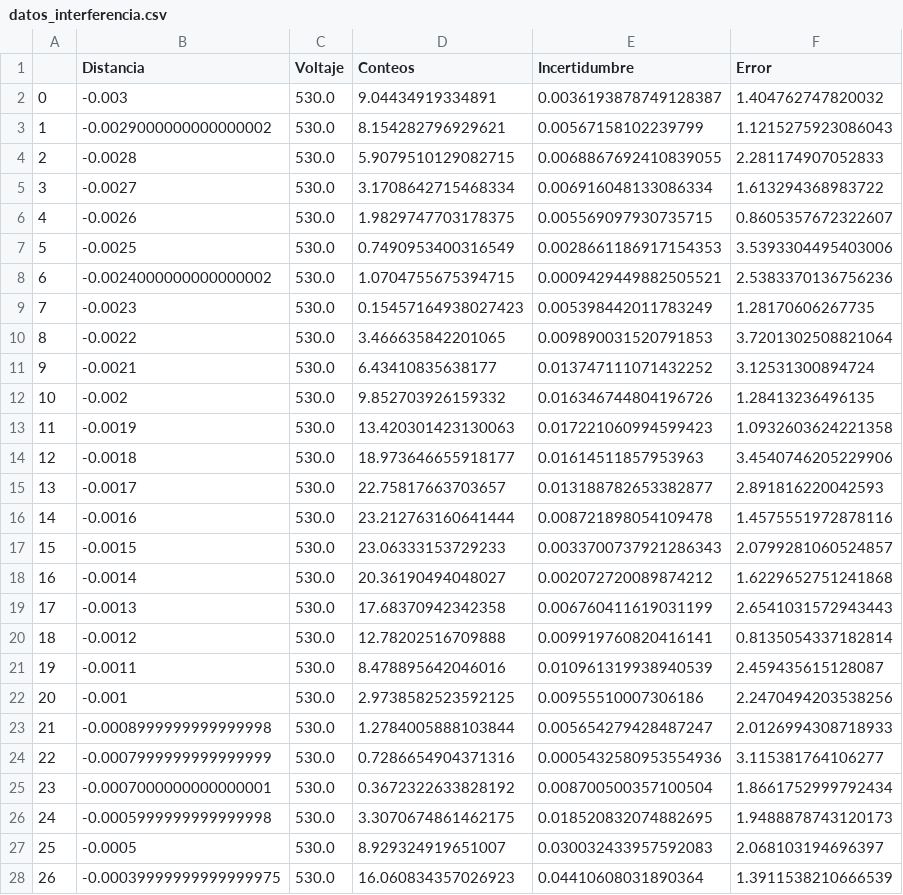
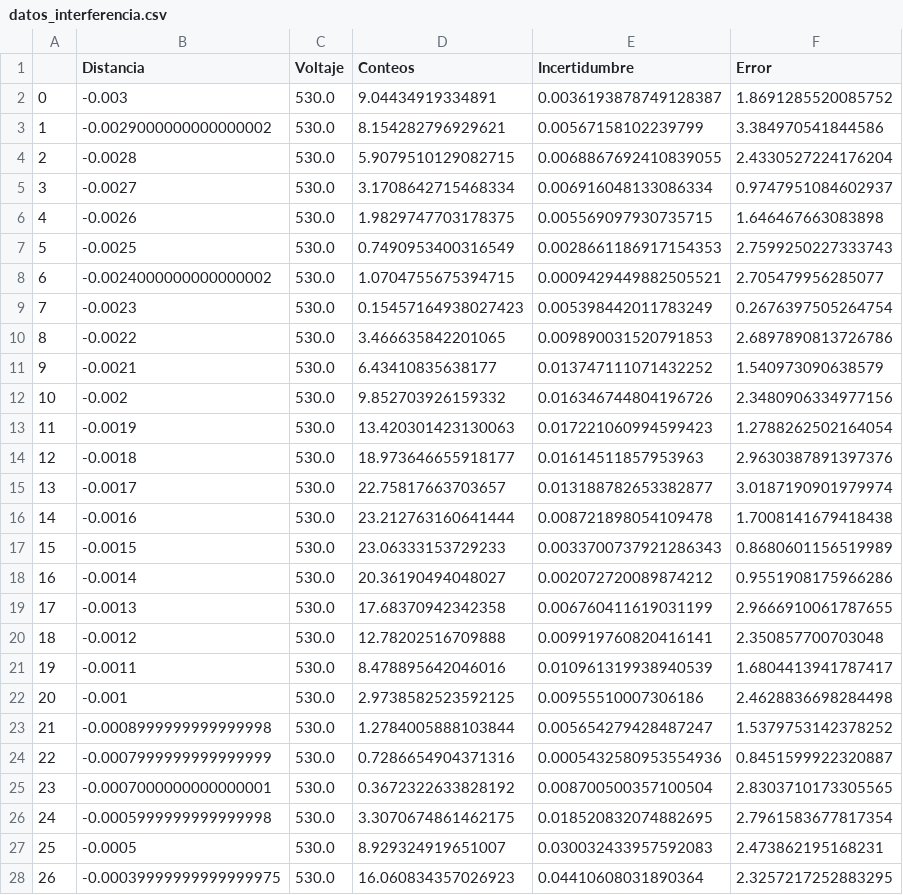
Before and after one commit to jamontanac/Laboratorio-Avanzado, a CSV file: Double_Slit/Datos/datos_interferencia.csv, drawn as a sheet; only a part is shown; the diff covers the shown part only.

```diff
--- a/Double_Slit/Datos/datos_interferencia.csv
+++ b/Double_Slit/Datos/datos_interferencia.csv
@@ -1,28 +1,28 @@
 ,Distancia,Voltaje,Conteos,Incertidumbre,Error
-0,-0.003,530.0,9.04434919334891,0.0036193878749128387,1.404762747820032
-1,-0.0029000000000000002,530.0,8.154282796929621,0.00567158102239799,1.1215275923086043
-2,-0.0028,530.0,5.9079510129082715,0.0068867692410839055,2.281174907052833
-3,-0.0027,530.0,3.1708642715468334,0.006916048133086334,1.613294368983722
-4,-0.0026,530.0,1.9829747703178375,0.005569097930735715,0.8605357672322607
-5,-0.0025,530.0,0.7490953400316549,0.0028661186917154353,3.5393304495403006
-6,-0.0024000000000000002,530.0,1.0704755675394715,0.0009429449882505521,2.5383370136756236
-7,-0.0023,530.0,0.15457164938027423,0.005398442011783249,1.28170606267735
-8,-0.0022,530.0,3.466635842201065,0.009890031520791853,3.7201302508821064
-9,-0.0021,530.0,6.43410835638177,0.013747111071432252,3.12531300894724
-10,-0.002,530.0,9.852703926159332,0.016346744804196726,1.28413236496135
-11,-0.0019,530.0,13.420301423130063,0.017221060994599423,1.0932603624221358
-12,-0.0018,530.0,18.973646655918177,0.01614511857953963,3.4540746205229906
-13,-0.0017,530.0,22.75817663703657,0.013188782653382877,2.891816220042593
-14,-0.0016,530.0,23.212763160641444,0.008721898054109478,1.4575551972878116
-15,-0.0015,530.0,23.06333153729233,0.0033700737921286343,2.0799281060524857
-16,-0.0014,530.0,20.36190494048027,0.002072720089874212,1.6229652751241868
-17,-0.0013,530.0,17.68370942342358,0.006760411619031199,2.6541031572943443
-18,-0.0012,530.0,12.78202516709888,0.009919760820416141,0.8135054337182814
-19,-0.0011,530.0,8.478895642046016,0.010961319938940539,2.459435615128087
-20,-0.001,530.0,2.9738582523592125,0.00955510007306186,2.2470494203538256
-21,-0.0008999999999999998,530.0,1.2784005888103844,0.005654279428487247,2.0126994308718933
-22,-0.0007999999999999999,530.0,0.7286654904371316,0.0005432580953554936,3.115381764106277
-23,-0.0007000000000000001,530.0,0.3672322633828192,0.008700500357100504,1.8661752999792434
-24,-0.0005999999999999998,530.0,3.3070674861462175,0.018520832074882695,1.9488878743120173
-25,-0.0005,530.0,8.929324919651007,0.030032433957592083,2.068103194696397
-26,-0.00039999999999999975,530.0,16.060834357026923,0.04410608031890364,1.3911538210666539
+0,-0.003,530.0,9.04434919334891,0.0036193878749128387,1.8691285520085752
+1,-0.0029000000000000002,530.0,8.154282796929621,0.00567158102239799,3.384970541844586
+2,-0.0028,530.0,5.9079510129082715,0.0068867692410839055,2.4330527224176204
+3,-0.0027,530.0,3.1708642715468334,0.006916048133086334,0.9747951084602937
+4,-0.0026,530.0,1.9829747703178375,0.005569097930735715,1.646467663083898
+5,-0.0025,530.0,0.7490953400316549,0.0028661186917154353,2.7599250227333743
+6,-0.0024000000000000002,530.0,1.0704755675394715,0.0009429449882505521,2.705479956285077
+7,-0.0023,530.0,0.15457164938027423,0.005398442011783249,0.2676397505264754
+8,-0.0022,530.0,3.466635842201065,0.009890031520791853,2.6897890813726786
+9,-0.0021,530.0,6.43410835638177,0.013747111071432252,1.540973090638579
+10,-0.002,530.0,9.852703926159332,0.016346744804196726,2.3480906334977156
+11,-0.0019,530.0,13.420301423130063,0.017221060994599423,1.2788262502164054
+12,-0.0018,530.0,18.973646655918177,0.01614511857953963,2.9630387891397376
+13,-0.0017,530.0,22.75817663703657,0.013188782653382877,3.0187190901979974
+14,-0.0016,530.0,23.212763160641444,0.008721898054109478,1.7008141679418438
+15,-0.0015,530.0,23.06333153729233,0.0033700737921286343,0.8680601156519989
+16,-0.0014,530.0,20.36190494048027,0.002072720089874212,0.9551908175966286
+17,-0.0013,530.0,17.68370942342358,0.006760411619031199,2.9666910061787655
+18,-0.0012,530.0,12.78202516709888,0.009919760820416141,2.350857700703048
+19,-0.0011,530.0,8.478895642046016,0.010961319938940539,1.6804413941787417
+20,-0.001,530.0,2.9738582523592125,0.00955510007306186,2.4628836698284498
+21,-0.0008999999999999998,530.0,1.2784005888103844,0.005654279428487247,1.5379753142378252
+22,-0.0007999999999999999,530.0,0.7286654904371316,0.0005432580953554936,0.8451599922320887
+23,-0.0007000000000000001,530.0,0.3672322633828192,0.008700500357100504,2.8303710173305565
+24,-0.0005999999999999998,530.0,3.3070674861462175,0.018520832074882695,2.7961583677817354
+25,-0.0005,530.0,8.929324919651007,0.030032433957592083,2.473862195168231
+26,-0.00039999999999999975,530.0,16.060834357026923,0.04410608031890364,2.3257217252883295
```
Also changed, not shown: 45 edited cells elsewhere in this file, 1 other file.
